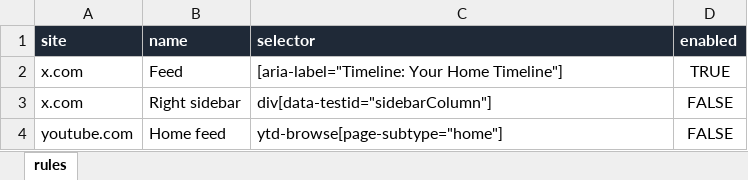
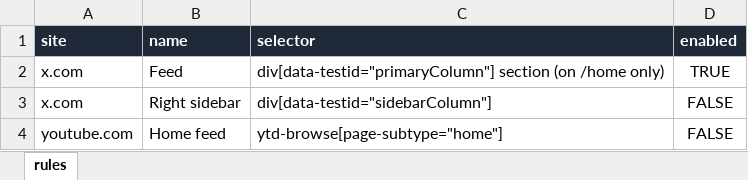
Before and after one commit to lakonguina/TSTFAASAOPWSW, an Excel workbook: xpath-blocklist.xlsx, sheet rules, drawn as a sheet; values as stored, in another font and other column widths than the file's, no borders; the diff names each change by its address in the sheet, - before the commit and + after, or states it on an @@ line.

```diff
--- a/xpath-blocklist.xlsx (sheet rules)
+++ b/xpath-blocklist.xlsx (sheet rules)
-C2 (selector): [aria-label="Timeline: Your Home Timeline"]
+C2 (selector): div[data-testid="primaryColumn"] section (on /home only)
```
Also changed, not shown: 12 other files.
